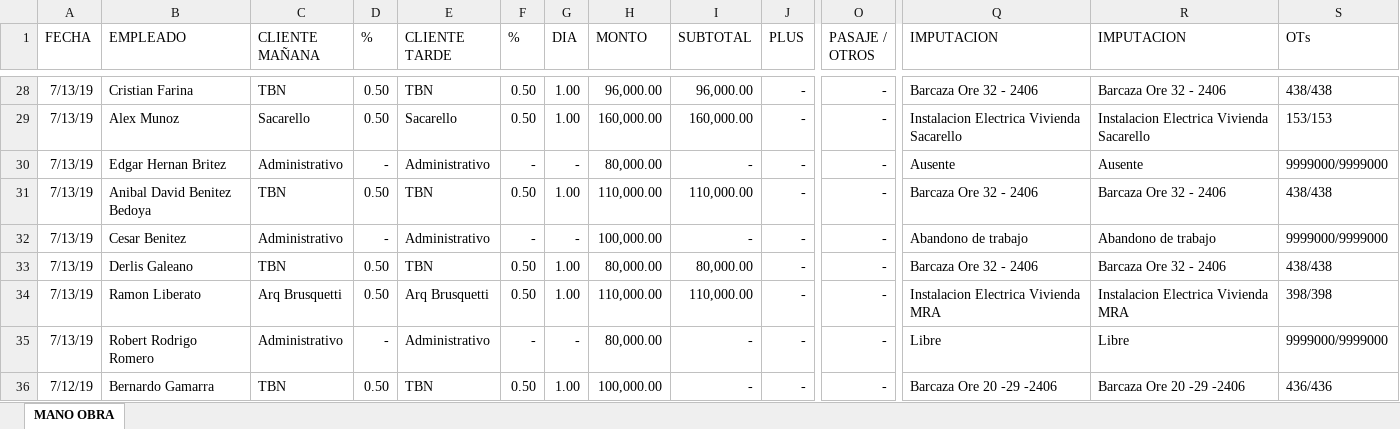
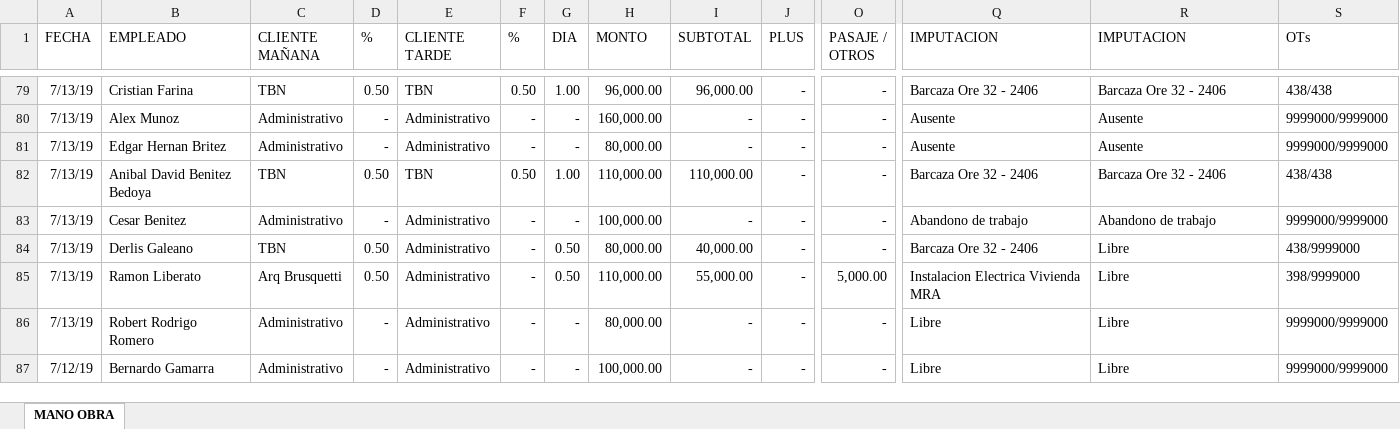
Before and after one commit to loviedo/asispro_crm, an Excel workbook: Listado_MANOOBRA.xlsx, sheet MANO OBRA, drawn as a sheet; only a part is shown, gaps mark what is left out; values as stored, in another font and other column widths than the file's, no borders; addresses are those after the commit; the diff covers the shown part only; the diff names each change by its address in the sheet, - before the commit and + after, or states it on an @@ line.

```diff
--- a/Listado_MANOOBRA.xlsx (sheet MANO OBRA)
+++ b/Listado_MANOOBRA.xlsx (sheet MANO OBRA)
-C80 (CLIENTE MAÑANA): Sacarello
+C80 (CLIENTE MAÑANA): Administrativo
-D80 (%): 0.50
+D80 (%): -
-E80 (CLIENTE TARDE): Sacarello
+E80 (CLIENTE TARDE): Administrativo
-F80 (%): 0.50
+F80 (%): -
-G80 (DIA): 1.00
+G80 (DIA): -
-I80 (SUBTOTAL): 160,000.00
+I80 (SUBTOTAL): -
-Q80 (IMPUTACION): Instalacion Electrica Vivienda Sacarello
+Q80 (IMPUTACION): Ausente
-R80 (IMPUTACION): Instalacion Electrica Vivienda Sacarello
+R80 (IMPUTACION): Ausente
-S80 (OTs): 153/153
+S80 (OTs): 9999000/9999000
-E84 (CLIENTE TARDE): TBN
+E84 (CLIENTE TARDE): Administrativo
-F84:F85 (%): 0.50
+F84:F85 (%): -
-G84:G85 (DIA): 1.00
+G84:G85 (DIA): 0.50
-I84 (SUBTOTAL): 80,000.00
+I84 (SUBTOTAL): 40,000.00
-R84 (IMPUTACION): Barcaza Ore 32 - 2406
+R84 (IMPUTACION): Libre
-S84 (OTs): 438/438
+S84 (OTs): 438/9999000
-E85 (CLIENTE TARDE): Arq Brusquetti
+E85 (CLIENTE TARDE): Administrativo
-I85 (SUBTOTAL): 110,000.00
+I85 (SUBTOTAL): 55,000.00
-O85 (PASAJE / OTROS): -
+O85 (PASAJE / OTROS): 5,000.00
-R85 (IMPUTACION): Instalacion Electrica Vivienda MRA
+R85 (IMPUTACION): Libre
-S85 (OTs): 398/398
+S85 (OTs): 398/9999000
-C87 (CLIENTE MAÑANA): TBN
+C87 (CLIENTE MAÑANA): Administrativo
-D87 (%): 0.50
+D87 (%): -
-E87 (CLIENTE TARDE): TBN
+E87 (CLIENTE TARDE): Administrativo
-F87 (%): 0.50
+F87 (%): -
-G87 (DIA): 1.00
+G87 (DIA): -
-Q87 (IMPUTACION): Barcaza Ore 20 -29 -2406
+Q87 (IMPUTACION): Libre
-R87 (IMPUTACION): Barcaza Ore 20 -29 -2406
+R87 (IMPUTACION): Libre
-S87 (OTs): 436/436
+S87 (OTs): 9999000/9999000
```
Also changed, not shown: 51 added rows and 82 edited cells elsewhere in this sheet, LIQ_20197_1_9.xlsx, 3 other files.
